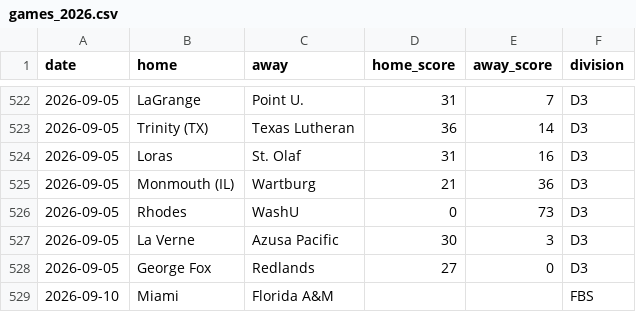
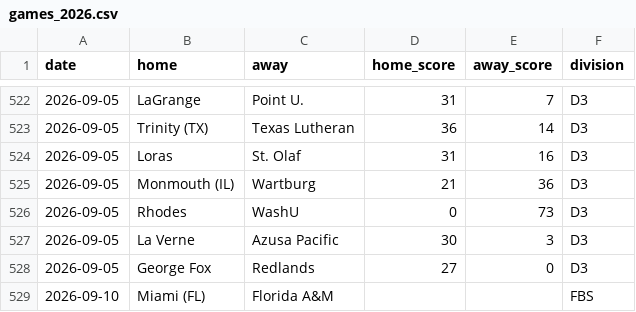
Before and after one commit to YutongHanOfficial/college-football-predictor, a CSV file: games_2026.csv, drawn as a sheet; only a part is shown, gaps mark what is left out.

Commit message:
Correct Miami team name in games_2026.csv

```diff
--- a/games_2026.csv
+++ b/games_2026.csv
@@ -528,2 +528,2 @@ date,home,away,home_score,away_score,division
 2026-09-05,George Fox,Redlands,27,0,D3
-2026-09-10,Miami,Florida A&M,,,FBS
+2026-09-10,Miami (FL),Florida A&M,,,FBS
```
